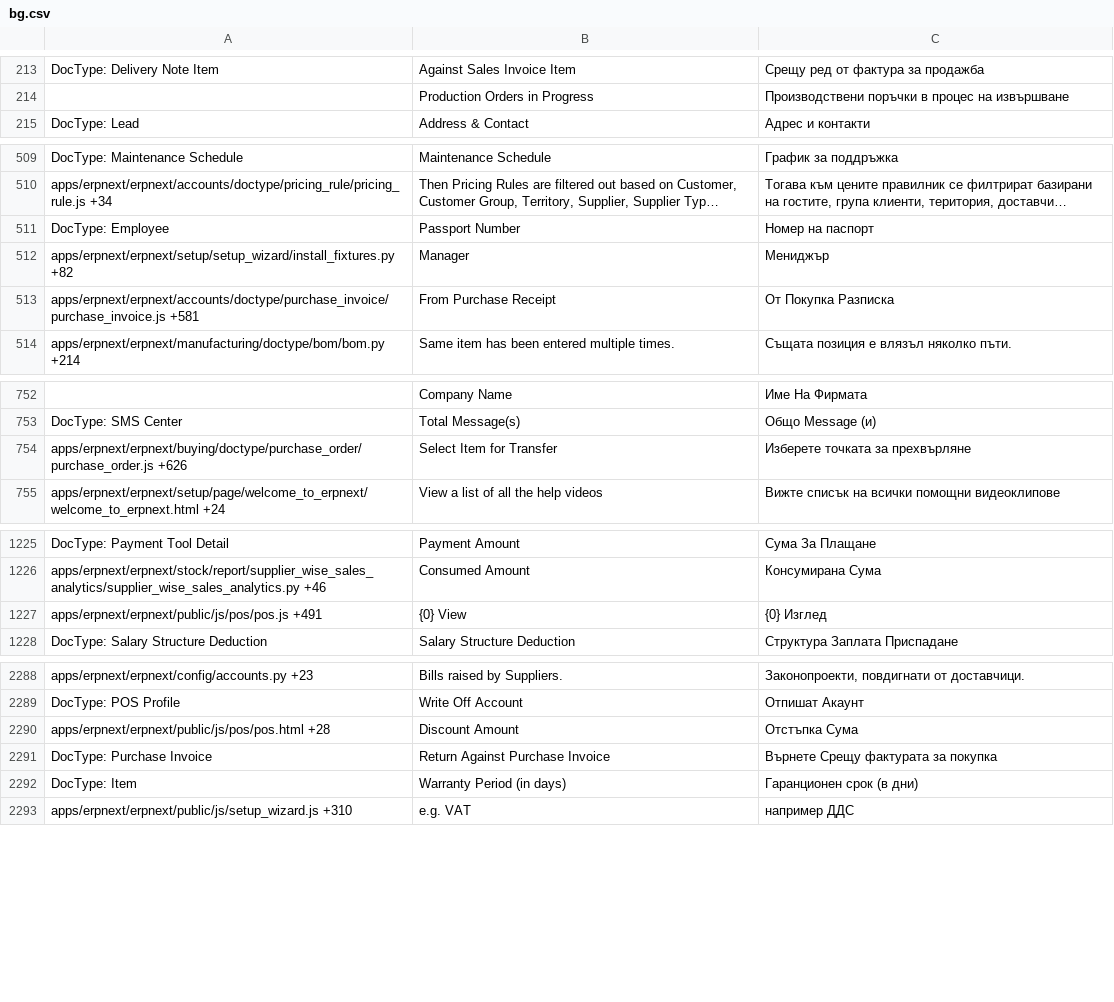
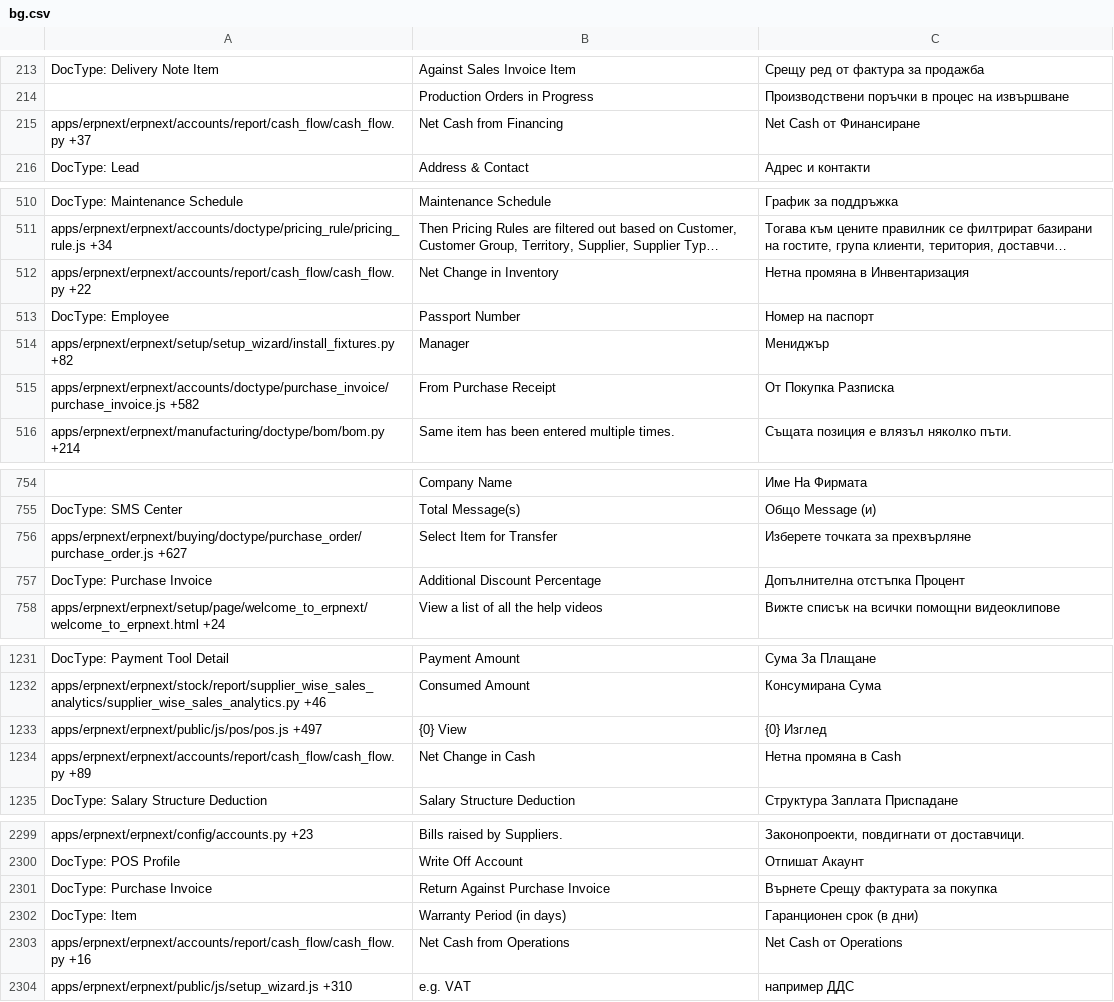
Before and after one commit to Dinext-pro/dinext_erp, a CSV file: erpnext/translations/bg.csv, drawn as a sheet; only a part is shown, gaps mark what is left out; long unchanged cells end in …; removed rows and columns are numbered as before the commit, all else as after; the diff covers the shown part only; the diff names each change by its address in the sheet, - before the commit and + after, or states it on an @@ line.

```diff
--- a/erpnext/translations/bg.csv
+++ b/erpnext/translations/bg.csv
+row 215: apps/erpnext/erpnext/accounts/report/cash_flow/cash_flow.py +37 | Net Cash from Financing | Net Cash от Финансиране
+row 512: apps/erpnext/erpnext/accounts/report/cash_flow/cash_flow.py +22 | Net Change in Inventory | Нетна промяна в Инвентаризация
-A515: apps/erpnext/erpnext/accounts/doctype/purchase_invoice/purchase_invoice.js +581
+A515: apps/erpnext/erpnext/accounts/doctype/purchase_invoice/purchase_invoice.js +582
-A756: apps/erpnext/erpnext/buying/doctype/purchase_order/purchase_order.js +626
+A756: apps/erpnext/erpnext/buying/doctype/purchase_order/purchase_order.js +627
+row 757: DocType: Purchase Invoice | Additional Discount Percentage | Допълнителна отстъпка Процент
-A1233: apps/erpnext/erpnext/public/js/pos/pos.js +491
+A1233: apps/erpnext/erpnext/public/js/pos/pos.js +497
+row 1234: apps/erpnext/erpnext/accounts/report/cash_flow/cash_flow.py +89 | Net Change in Cash | Нетна промяна в Cash
-row 2290: apps/erpnext/erpnext/public/js/pos/pos.html +28 | Discount Amount | Отстъпка Сума
+row 2303: apps/erpnext/erpnext/accounts/report/cash_flow/cash_flow.py +16 | Net Cash from Operations | Net Cash от Operations
```
Also changed, not shown: 12 added rows, 1 removed row and 42 edited cells elsewhere in this file, erpnext/translations/ar.csv, erpnext/translations/bn.csv, 48 other files.
